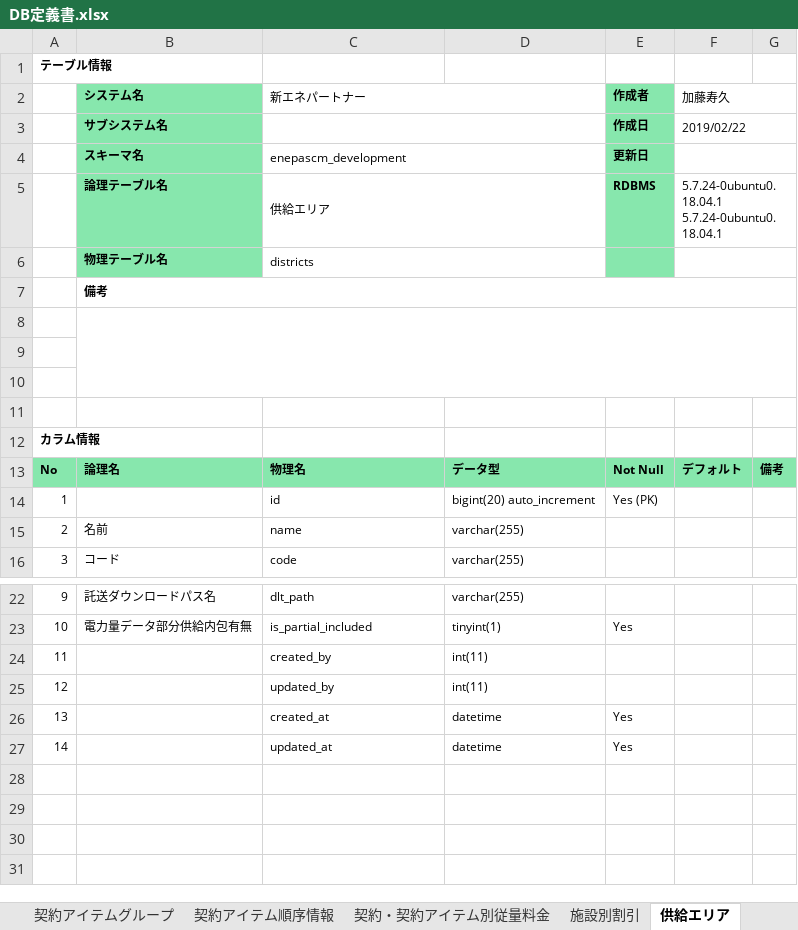
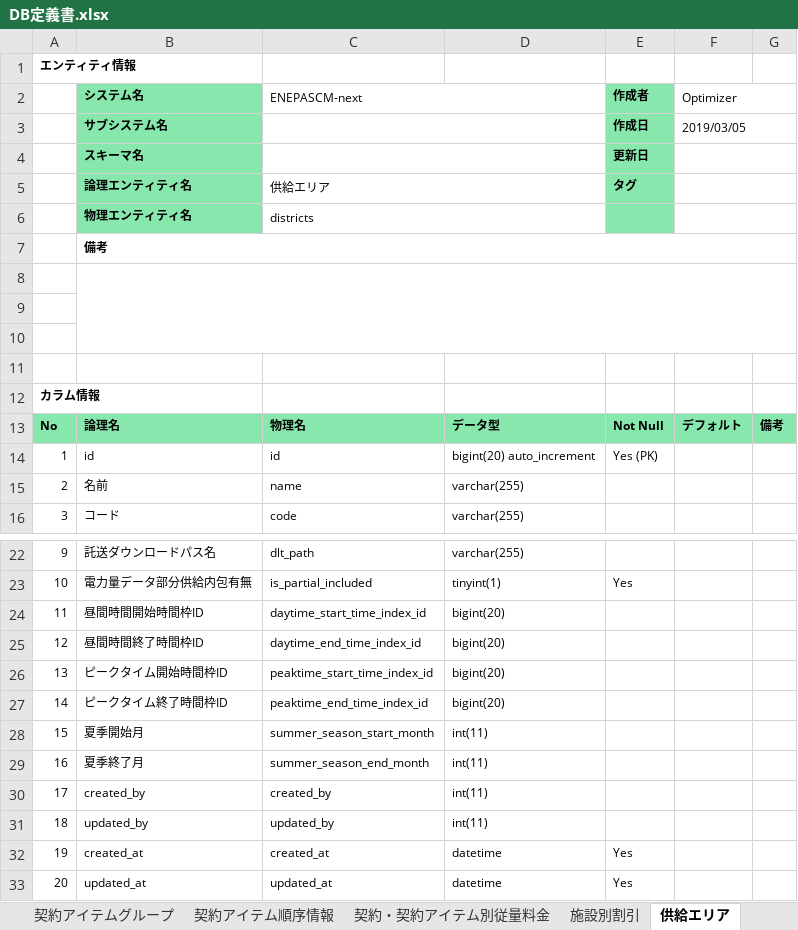
Before and after one commit to webdev778/scmnext, an Excel workbook: documents/entities/DB定義書.xlsx, sheet 供給エリア, drawn as a sheet; only a part is shown, gaps mark what is left out; values as stored, in another font and other column widths than the file's, no borders; addresses are those after the commit; the diff names each change by its address in the sheet, - before the commit and + after, or states it on an @@ line.

```diff
--- a/documents/entities/DB定義書.xlsx (sheet 供給エリア)
+++ b/documents/entities/DB定義書.xlsx (sheet 供給エリア)
@@ column A renumbered from row 1 down @@
-C2: 新エネパートナー
+C2: ENEPASCM-next
-F2: 加藤寿久
+F2: Optimizer
-F3 (Optimizer): 2019/02/22
+F3 (Optimizer): 2019/03/05
-C4 (ENEPASCM-next): enepascm_development
+C4 (ENEPASCM-next): (empty)
-B5 (システム名): 論理テーブル名
+B5 (システム名): 論理エンティティ名
-E5 (作成者): RDBMS
+E5 (作成者): タグ
-F5 (Optimizer): 5.7.24-0ubuntu0.18.04.1 5.7.24-0ubuntu0.18.04.1
+F5 (Optimizer): (empty)
-B6 (システム名): 物理テーブル名
+B6 (システム名): 物理エンティティ名
-B14 (システム名): (empty)
+B14 (システム名): id
+row 24: 11 | 昼間時間開始時間枠ID | daytime_start_time_index_id | bigint(20)
+row 25: 12 | 昼間時間終了時間枠ID | daytime_end_time_index_id | bigint(20)
+row 26: 13 | ピークタイム開始時間枠ID | peaktime_start_time_index_id | bigint(20)
+row 27: 14 | ピークタイム終了時間枠ID | peaktime_end_time_index_id | bigint(20)
+row 28: 15 | 夏季開始月 | summer_season_start_month | int(11)
+row 29: 16 | 夏季終了月 | summer_season_end_month | int(11)
-B30 (システム名): (empty)
+B30 (システム名): created_by
-B31 (システム名): (empty)
+B31 (システム名): updated_by
-B32 (システム名): (empty)
+B32 (システム名): created_at
-B33 (システム名): (empty)
+B33 (システム名): updated_at
```
Also changed, not shown: sheet サマリ, sheet エンティティ一覧, sheet ドメイン一覧, sheet active_storage_attachments, sheet 損益計算基本情報, sheet 常時バックアップ電源契約, 34 more sheets, other sheet tabs, documents/specifications/pages/マスタ系画面作成.xlsx, 10 other files.
